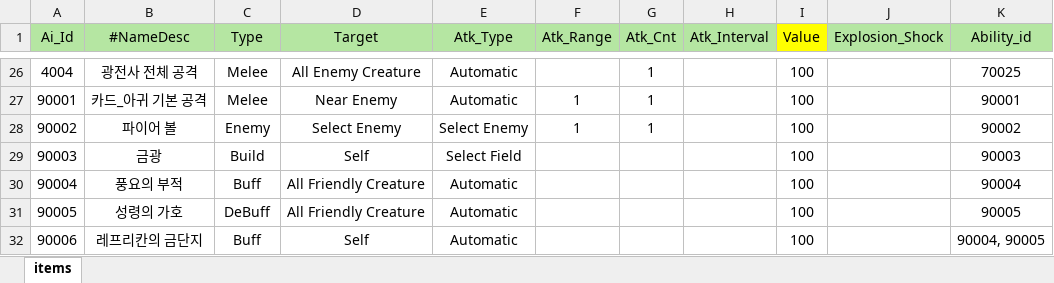
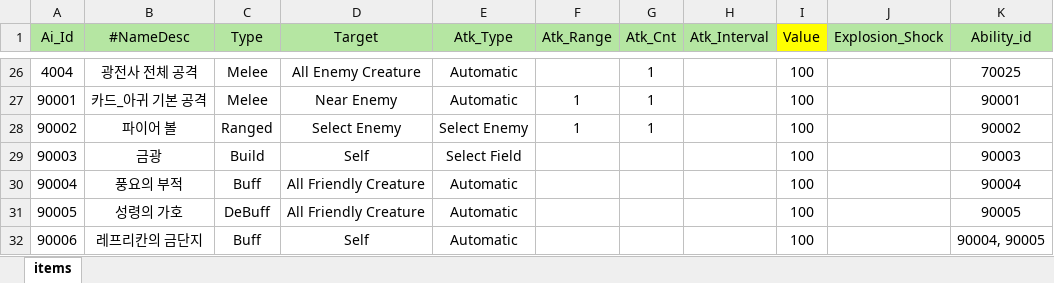
Before and after one commit to Milkbboy/repo, an Excel workbook: Assets/ERang/Excels/AiData.xlsx, sheet items, drawn as a sheet; only a part is shown, gaps mark what is left out; values as stored, in another font and other column widths than the file's, no borders; the diff names each change by its address in the sheet, - before the commit and + after, or states it on an @@ line.

```diff
--- a/Assets/ERang/Excels/AiData.xlsx (sheet items)
+++ b/Assets/ERang/Excels/AiData.xlsx (sheet items)
-C28 (Type): Enemy
+C28 (Type): Ranged
```
Also changed, not shown: Assets/ERang/Excels/CardData.xlsx, 13 other files.
